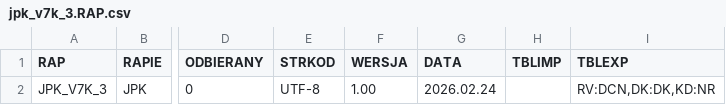
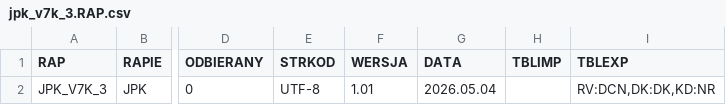
Before and after one commit to Roslaniec/VATowiec, a CSV file: jpk_v7k_3.RAP.csv, drawn as a sheet; only a part is shown, gaps mark what is left out; the diff names each change by its address in the sheet, - before the commit and + after, or states it on an @@ line.

```diff
--- a/jpk_v7k_3.RAP.csv
+++ b/jpk_v7k_3.RAP.csv
-F2 (WERSJA): 1.00
+F2 (WERSJA): 1.01
-G2 (DATA): 2026.02.24
+G2 (DATA): 2026.05.04
```
Also changed, not shown: jpk_v7k_3.STR.csv.
